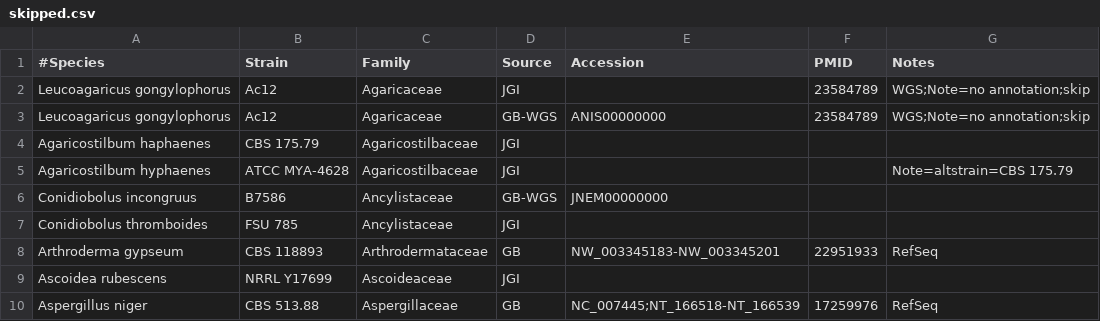
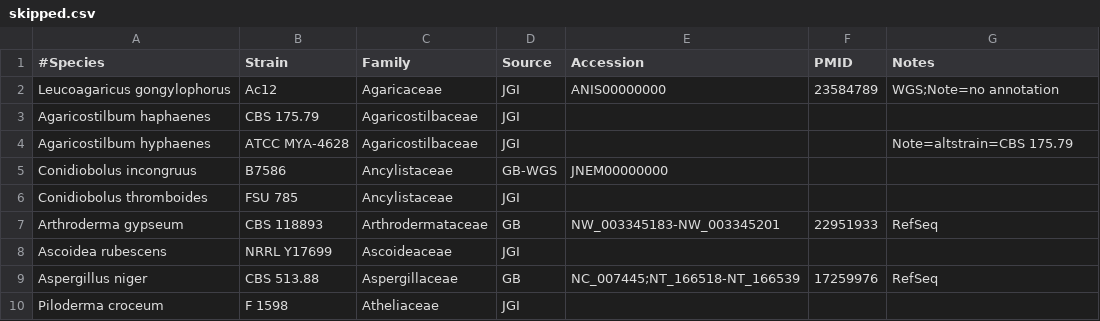
Before and after one commit to sjmondo/genomes, a CSV file: lib/skipped.csv, drawn as a sheet; only a part is shown; the shorter side is filled out with more unchanged rows.

Commit message:
Update skipped.csv

```diff
--- a/lib/skipped.csv
+++ b/lib/skipped.csv
@@ -1,4 +1,3 @@
 #Species,Strain,Family,Source,Accession,PMID,Notes
-"Leucoagaricus gongylophorus",Ac12,Agaricaceae,JGI,,23584789,"WGS;Note=no annotation;skip"
-"Leucoagaricus gongylophorus",Ac12,Agaricaceae,GB-WGS,ANIS00000000,23584789,"WGS;Note=no annotation;skip"
+"Leucoagaricus gongylophorus",Ac12,Agaricaceae,JGI,ANIS00000000,23584789,"WGS;Note=no annotation"
 "Agaricostilbum haphaenes","CBS 175.79",Agaricostilbaceae,JGI,,,
```
